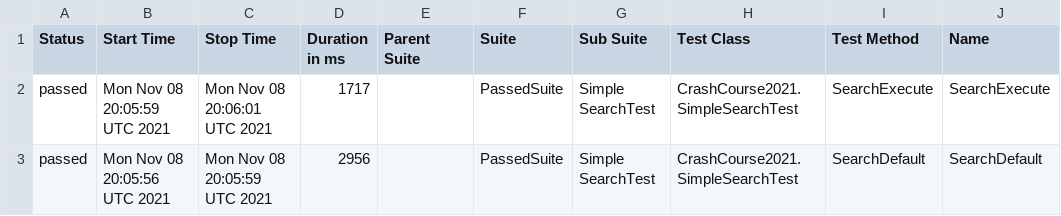
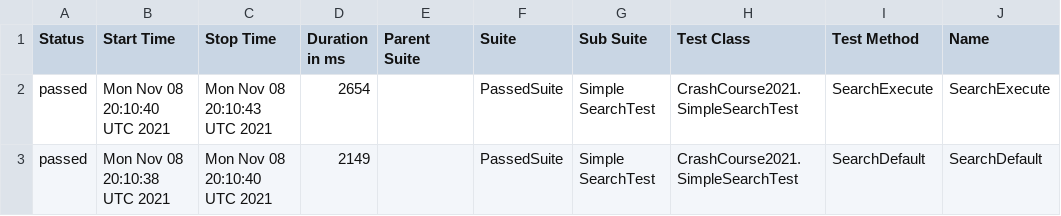
Before and after one commit to AZANIR/CrashCourseAT2021DEMO, a CSV file: docs/data/suites.csv, drawn as a sheet; only a part is shown; the diff names each change by its address in the sheet, - before the commit and + after, or states it on an @@ line.

```diff
--- a/docs/data/suites.csv
+++ b/docs/data/suites.csv
-B2 (Start Time): Mon Nov 08 20:05:59 UTC 2021
+B2 (Start Time): Mon Nov 08 20:10:40 UTC 2021
-C2 (Stop Time): Mon Nov 08 20:06:01 UTC 2021
+C2 (Stop Time): Mon Nov 08 20:10:43 UTC 2021
-D2 (Duration in ms): 1717
+D2 (Duration in ms): 2654
-B3 (Start Time): Mon Nov 08 20:05:56 UTC 2021
+B3 (Start Time): Mon Nov 08 20:10:38 UTC 2021
-C3 (Stop Time): Mon Nov 08 20:05:59 UTC 2021
+C3 (Stop Time): Mon Nov 08 20:10:40 UTC 2021
-D3 (Duration in ms): 2956
+D3 (Duration in ms): 2149
```
Also changed, not shown: 17 other files.
